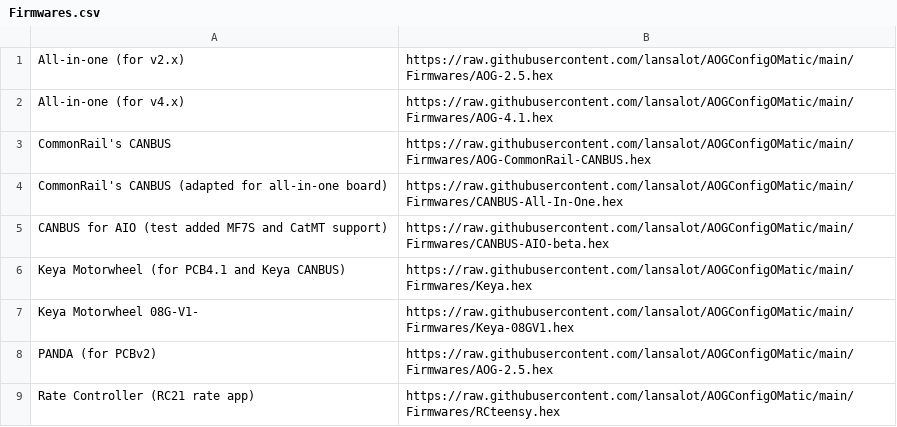
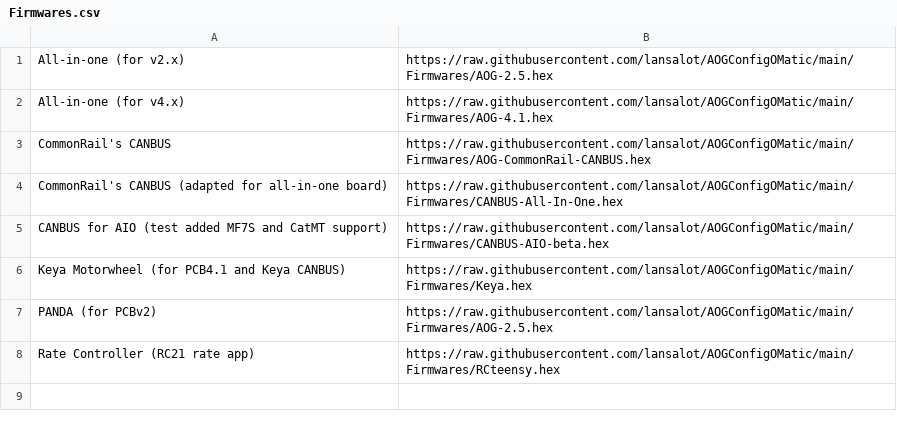
Before and after one commit to lansalot/AOGConfigOMatic, a CSV file: Firmwares.csv, drawn as a sheet; the diff names each change by its address in the sheet, - before the commit and + after, or states it on an @@ line.

Commit message:
Deleted keya 08g1 firmware

```diff
--- a/Firmwares.csv
+++ b/Firmwares.csv
-row 7: Keya Motorwheel 08G-V1- | https://raw.githubusercontent.com/lansalot/AOGConfigOMatic/main/Firmwares/Keya-08GV1.hex
```
Also changed, not shown: 1 other file.
